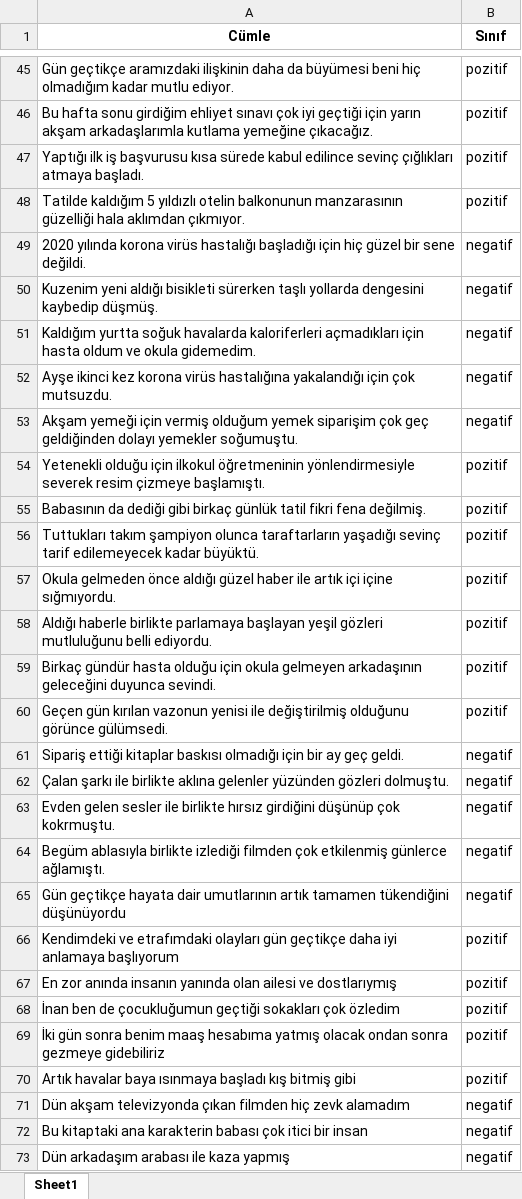
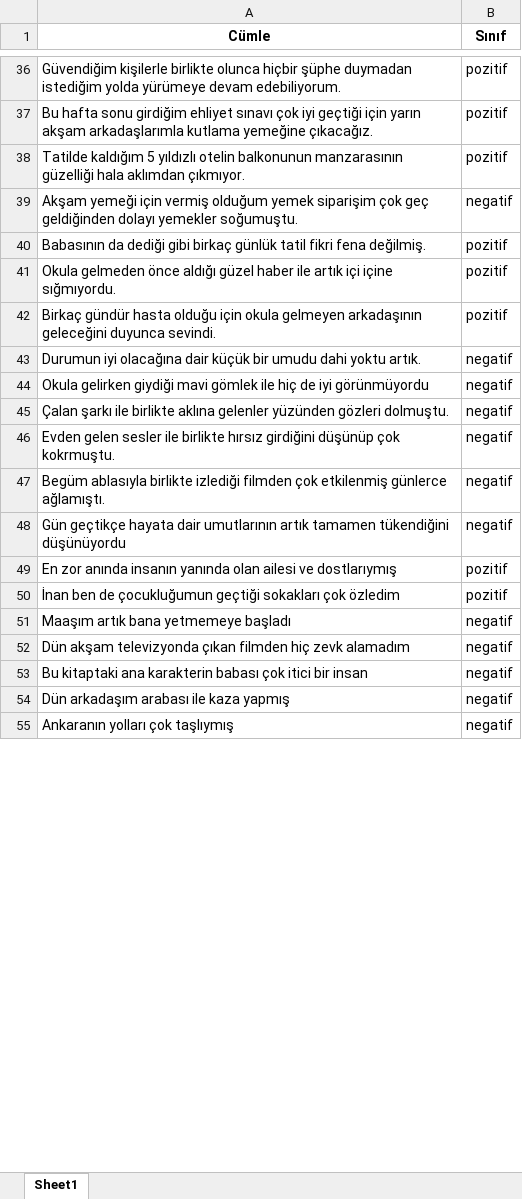
Before and after one commit to lutfubedel/Python_DuyguAnalizi, an Excel workbook: demo.xlsx, sheet Sheet1, drawn as a sheet; only a part is shown, gaps mark what is left out; the shorter side is filled out with more unchanged rows; values as stored, in another font and other column widths than the file's, no borders; removed rows and columns are numbered as before the commit, all else as after; the diff covers the shown part only; the diff names each change by its address in the sheet, - before the commit and + after, or states it on an @@ line.

```diff
--- a/demo.xlsx (sheet Sheet1)
+++ b/demo.xlsx (sheet Sheet1)
-A36 (Cümle): Gün geçtikçe aramızdaki ilişkinin daha da büyümesi beni hiç olmadığım kadar mutlu ediyor.
+A36 (Cümle): Güvendiğim kişilerle birlikte olunca hiçbir şüphe duymadan istediğim yolda yürümeye devam edebiliyorum.
-row 47: Yaptığı ilk iş başvurusu kısa sürede kabul edilince sevinç çığlıkları atmaya başladı. | pozitif
-row 49: 2020 yılında korona virüs hastalığı başladığı için hiç güzel bir sene değildi. | negatif
-row 50: Kuzenim yeni aldığı bisikleti sürerken taşlı yollarda dengesini kaybedip düşmüş. | negatif
-row 51: Kaldığım yurtta soğuk havalarda kaloriferleri açmadıkları için hasta oldum ve okula gidemedim. | negatif
-row 52: Ayşe ikinci kez korona virüs hastalığına yakalandığı için çok mutsuzdu. | negatif
-row 54: Yetenekli olduğu için ilkokul öğretmeninin yönlendirmesiyle severek resim çizmeye başlamıştı. | pozitif
-row 56: Tuttukları takım şampiyon olunca taraftarların yaşadığı sevinç tarif edilemeyecek kadar büyüktü. | pozitif
-row 58: Aldığı haberle birlikte parlamaya başlayan yeşil gözleri mutluluğunu belli ediyordu. | pozitif
-row 60: Geçen gün kırılan vazonun yenisi ile değiştirilmiş olduğunu görünce gülümsedi. | pozitif
+row 43: Durumun iyi olacağına dair küçük bir umudu dahi yoktu artık. | negatif
-A44 (Cümle): Sipariş ettiği kitaplar baskısı olmadığı için bir ay geç geldi.
+A44 (Cümle): Okula gelirken giydiği mavi gömlek ile hiç de iyi görünmüyordu
-row 66: Kendimdeki ve etrafımdaki olayları gün geçtikçe daha iyi anlamaya başlıyorum | pozitif
-row 69: İki gün sonra benim maaş hesabıma yatmış olacak ondan sonra gezmeye gidebiliriz | pozitif
-row 70: Artık havalar baya ısınmaya başladı kış bitmiş gibi | pozitif
+row 51: Maaşım artık bana yetmemeye başladı | negatif
```
Also changed, not shown: 19 added rows, 48 removed rows and 13 edited cells elsewhere in this sheet, hatalar.xlsx, tahmin_sonuclari.xlsx, 10 other files.
